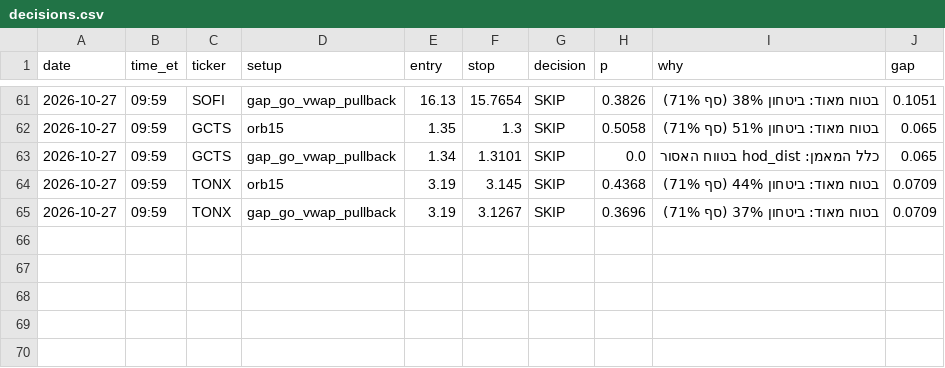
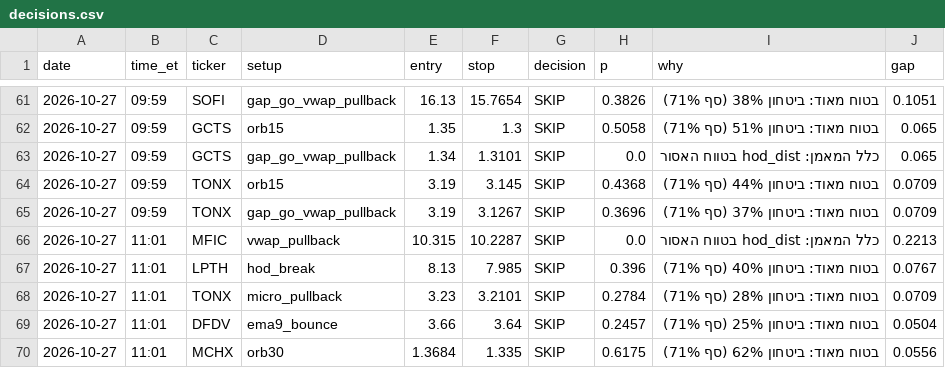
Before and after one commit to idodoshnit-cmyk/roger-alerts, a CSV file: log/decisions.csv, drawn as a sheet; only a part is shown, gaps mark what is left out; the diff names each change by its address in the sheet, - before the commit and + after, or states it on an @@ line.

```diff
--- a/log/decisions.csv
+++ b/log/decisions.csv
+row 66: 2026-10-27 | 11:01 | MFIC | vwap_pullback | 10.315 | 10.2287 | SKIP | 0.0 | כלל המאמן: hod_dist בטווח האסור | 0.2213
+row 67: 2026-10-27 | 11:01 | LPTH | hod_break | 8.13 | 7.985 | SKIP | 0.396 | בטוח מאוד: ביטחון 40% (סף 71%) | 0.0767
+row 68: 2026-10-27 | 11:01 | TONX | micro_pullback | 3.23 | 3.2101 | SKIP | 0.2784 | בטוח מאוד: ביטחון 28% (סף 71%) | 0.0709
+row 69: 2026-10-27 | 11:01 | DFDV | ema9_bounce | 3.66 | 3.64 | SKIP | 0.2457 | בטוח מאוד: ביטחון 25% (סף 71%) | 0.0504
+row 70: 2026-10-27 | 11:01 | MCHX | orb30 | 1.3684 | 1.335 | SKIP | 0.6175 | בטוח מאוד: ביטחון 62% (סף 71%) | 0.0556
```
Also changed, not shown: 1 other file.
